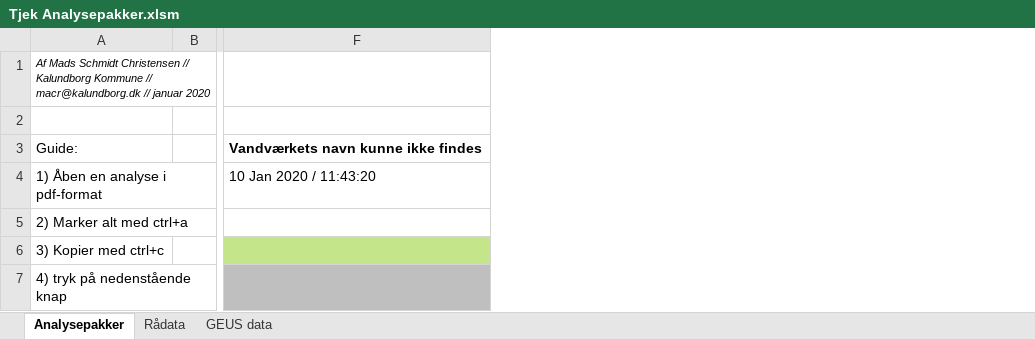
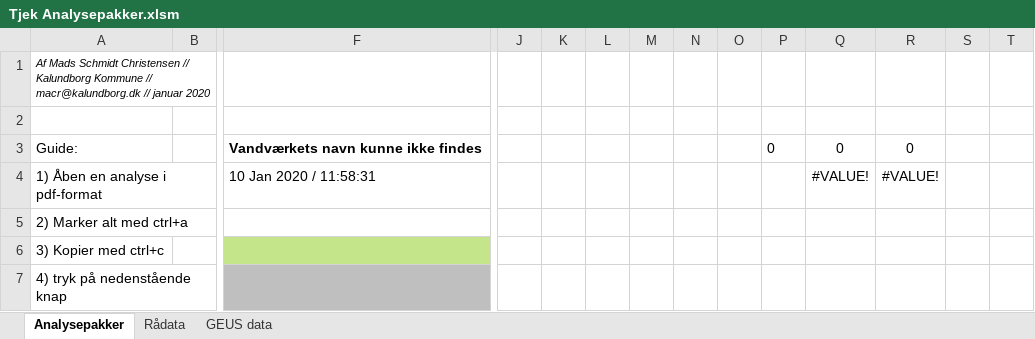
Before and after one commit to grundvand/Tjek-Analysepakker, an Excel workbook: Tjek Analysepakker.xlsm, sheet Analysepakker, drawn as a sheet; only a part is shown, gaps mark what is left out; values as stored, in another font and other column widths than the file's, no borders; charts and pictures not drawn; the diff covers the shown part only; the diff names each change by its address in the sheet, - before the commit and + after, or states it on an @@ line.

Commit message:
Add files via upload
Mindre rettelser

```diff
--- a/Tjek Analysepakker.xlsm (sheet Analysepakker)
+++ b/Tjek Analysepakker.xlsm (sheet Analysepakker)
@@ column J unhidden, empty @@
@@ column K unhidden, empty @@
@@ column L unhidden, empty @@
@@ column M unhidden, empty @@
@@ column N unhidden, empty @@
@@ column O unhidden, empty @@
@@ column P unhidden, row 3: 0 @@
@@ column Q unhidden, rows 3-4: 0 | #VALUE! @@
@@ column R unhidden, rows 3-4: 0 | #VALUE! @@
@@ column S unhidden, empty @@
@@ column T unhidden, empty @@
-F4: 10 Jan 2020 / 11:43:20
+F4: 10 Jan 2020 / 11:58:31
```
Also changed, not shown: 12 added rows elsewhere in this sheet, formulas that keep their value, hidden cells, charts or pictures.
